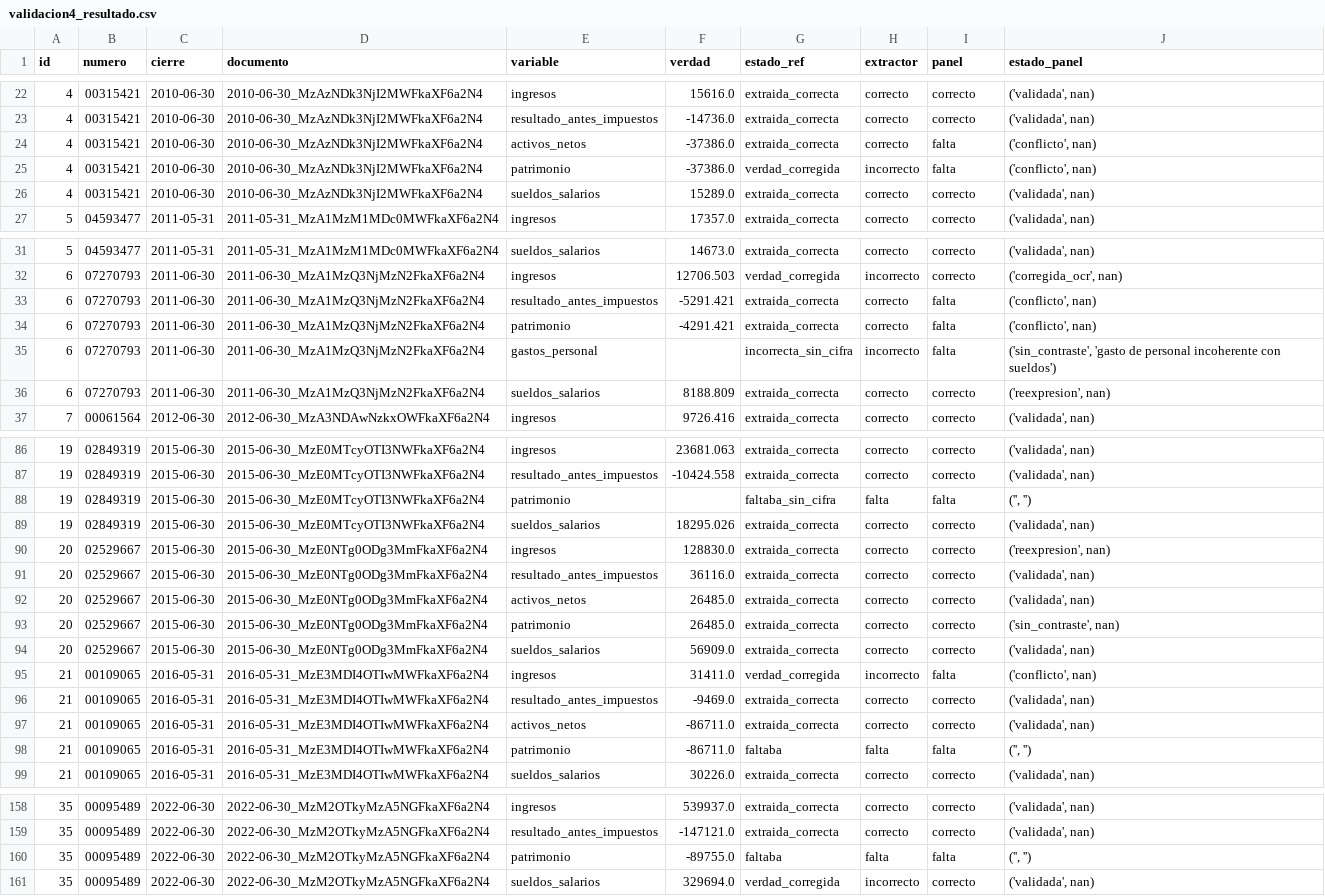
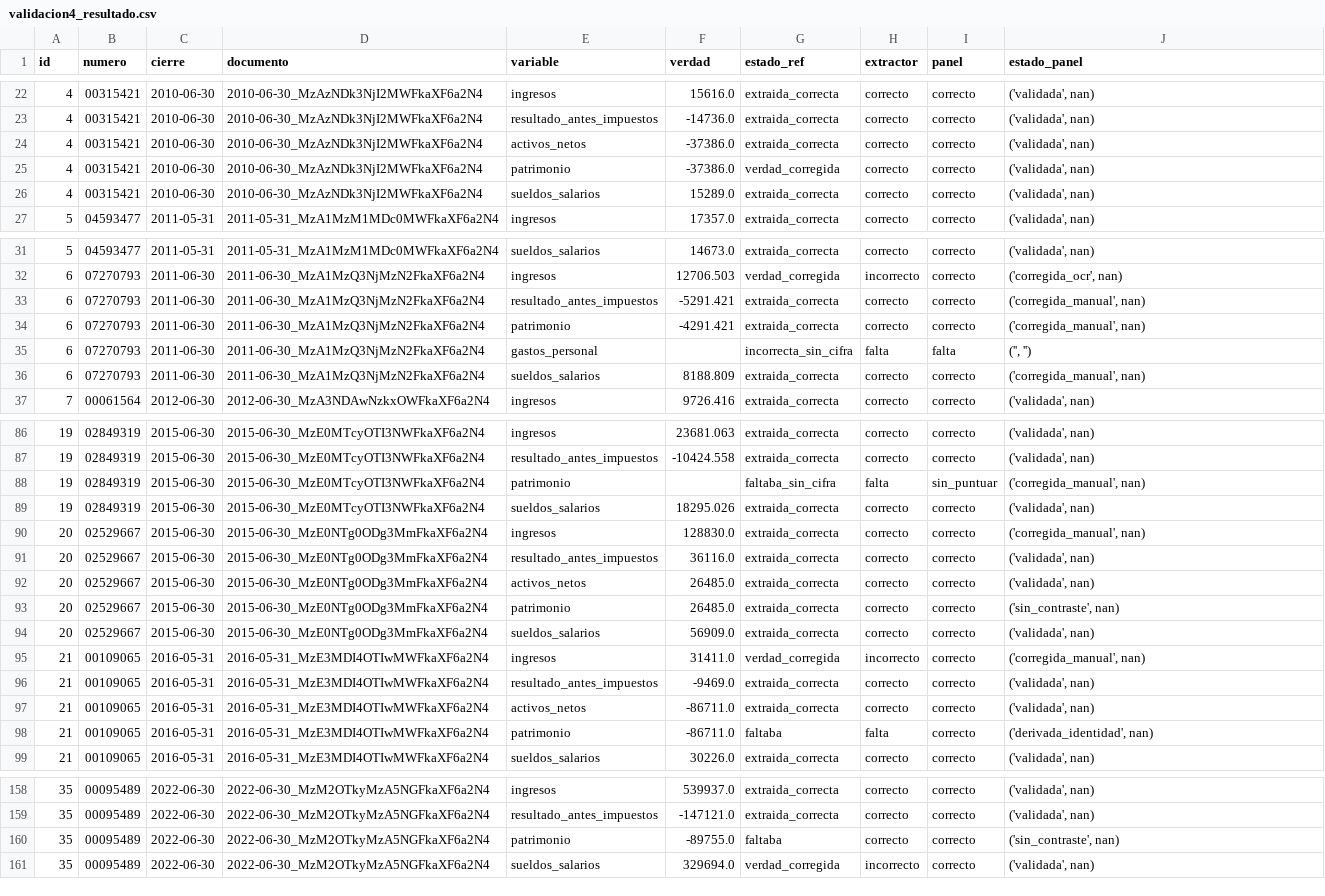
Before and after one commit to alvmorenobl/premierleague, a CSV file: datos_fase2/auditoria/validacion4_resultado.csv, drawn as a sheet; only a part is shown, gaps mark what is left out; the diff covers the shown part only.

```diff
--- a/datos_fase2/auditoria/validacion4_resultado.csv
+++ b/datos_fase2/auditoria/validacion4_resultado.csv
@@ -23,4 +23,4 @@ id,numero,cierre,documento,variable,verdad,estado_ref,extractor,panel,estado_pan
 4,00315421,2010-06-30,2010-06-30_MzAzNDk3NjI2MWFkaXF6a2N4,resultado_antes_impuestos,-14736.0,extraida_correcta,correcto,correcto,"('validada', nan)"
-4,00315421,2010-06-30,2010-06-30_MzAzNDk3NjI2MWFkaXF6a2N4,activos_netos,-37386.0,extraida_correcta,correcto,falta,"('conflicto', nan)"
-4,00315421,2010-06-30,2010-06-30_MzAzNDk3NjI2MWFkaXF6a2N4,patrimonio,-37386.0,verdad_corregida,incorrecto,falta,"('conflicto', nan)"
+4,00315421,2010-06-30,2010-06-30_MzAzNDk3NjI2MWFkaXF6a2N4,activos_netos,-37386.0,extraida_correcta,correcto,correcto,"('validada', nan)"
+4,00315421,2010-06-30,2010-06-30_MzAzNDk3NjI2MWFkaXF6a2N4,patrimonio,-37386.0,verdad_corregida,correcto,correcto,"('validada', nan)"
 4,00315421,2010-06-30,2010-06-30_MzAzNDk3NjI2MWFkaXF6a2N4,sueldos_salarios,15289.0,extraida_correcta,correcto,correcto,"('validada', nan)"
@@ -32,6 +32,6 @@ id,numero,cierre,documento,variable,verdad,estado_ref,extractor,panel,estado_pan
 6,07270793,2011-06-30,2011-06-30_MzA1MzQ3NjMzN2FkaXF6a2N4,ingresos,12706.503,verdad_corregida,incorrecto,correcto,"('corregida_ocr', nan)"
-6,07270793,2011-06-30,2011-06-30_MzA1MzQ3NjMzN2FkaXF6a2N4,resultado_antes_impuestos,-5291.421,extraida_correcta,correcto,falta,"('conflicto', nan)"
-6,07270793,2011-06-30,2011-06-30_MzA1MzQ3NjMzN2FkaXF6a2N4,patrimonio,-4291.421,extraida_correcta,correcto,falta,"('conflicto', nan)"
-6,07270793,2011-06-30,2011-06-30_MzA1MzQ3NjMzN2FkaXF6a2N4,gastos_personal,,incorrecta_sin_cifra,incorrecto,falta,"('sin_contraste', 'gasto de personal incoherente con sueldos')"
-6,07270793,2011-06-30,2011-06-30_MzA1MzQ3NjMzN2FkaXF6a2N4,sueldos_salarios,8188.809,extraida_correcta,correcto,correcto,"('reexpresion', nan)"
+6,07270793,2011-06-30,2011-06-30_MzA1MzQ3NjMzN2FkaXF6a2N4,resultado_antes_impuestos,-5291.421,extraida_correcta,correcto,correcto,"('corregida_manual', nan)"
+6,07270793,2011-06-30,2011-06-30_MzA1MzQ3NjMzN2FkaXF6a2N4,patrimonio,-4291.421,extraida_correcta,correcto,correcto,"('corregida_manual', nan)"
+6,07270793,2011-06-30,2011-06-30_MzA1MzQ3NjMzN2FkaXF6a2N4,gastos_personal,,incorrecta_sin_cifra,falta,falta,"('', '')"
+6,07270793,2011-06-30,2011-06-30_MzA1MzQ3NjMzN2FkaXF6a2N4,sueldos_salarios,8188.809,extraida_correcta,correcto,correcto,"('corregida_manual', nan)"
 7,00061564,2012-06-30,2012-06-30_MzA3NDAwNzkxOWFkaXF6a2N4,ingresos,9726.416,extraida_correcta,correcto,correcto,"('validada', nan)"
@@ -87,5 +87,5 @@ id,numero,cierre,documento,variable,verdad,estado_ref,extractor,panel,estado_pan
 19,02849319,2015-06-30,2015-06-30_MzE0MTcyOTI3NWFkaXF6a2N4,resultado_antes_impuestos,-10424.558,extraida_correcta,correcto,correcto,"('validada', nan)"
-19,02849319,2015-06-30,2015-06-30_MzE0MTcyOTI3NWFkaXF6a2N4,patrimonio,,faltaba_sin_cifra,falta,falta,"('', '')"
+19,02849319,2015-06-30,2015-06-30_MzE0MTcyOTI3NWFkaXF6a2N4,patrimonio,,faltaba_sin_cifra,falta,sin_puntuar,"('corregida_manual', nan)"
 19,02849319,2015-06-30,2015-06-30_MzE0MTcyOTI3NWFkaXF6a2N4,sueldos_salarios,18295.026,extraida_correcta,correcto,correcto,"('validada', nan)"
-20,02529667,2015-06-30,2015-06-30_MzE0NTg0ODg3MmFkaXF6a2N4,ingresos,128830.0,extraida_correcta,correcto,correcto,"('reexpresion', nan)"
+20,02529667,2015-06-30,2015-06-30_MzE0NTg0ODg3MmFkaXF6a2N4,ingresos,128830.0,extraida_correcta,correcto,correcto,"('corregida_manual', nan)"
 20,02529667,2015-06-30,2015-06-30_MzE0NTg0ODg3MmFkaXF6a2N4,resultado_antes_impuestos,36116.0,extraida_correcta,correcto,correcto,"('validada', nan)"
@@ -94,6 +94,6 @@ id,numero,cierre,documento,variable,verdad,estado_ref,extractor,panel,estado_pan
 20,02529667,2015-06-30,2015-06-30_MzE0NTg0ODg3MmFkaXF6a2N4,sueldos_salarios,56909.0,extraida_correcta,correcto,correcto,"('validada', nan)"
-21,00109065,2016-05-31,2016-05-31_MzE3MDI4OTIwMWFkaXF6a2N4,ingresos,31411.0,verdad_corregida,incorrecto,falta,"('conflicto', nan)"
+21,00109065,2016-05-31,2016-05-31_MzE3MDI4OTIwMWFkaXF6a2N4,ingresos,31411.0,verdad_corregida,incorrecto,correcto,"('corregida_manual', nan)"
 21,00109065,2016-05-31,2016-05-31_MzE3MDI4OTIwMWFkaXF6a2N4,resultado_antes_impuestos,-9469.0,extraida_correcta,correcto,correcto,"('validada', nan)"
 21,00109065,2016-05-31,2016-05-31_MzE3MDI4OTIwMWFkaXF6a2N4,activos_netos,-86711.0,extraida_correcta,correcto,correcto,"('validada', nan)"
-21,00109065,2016-05-31,2016-05-31_MzE3MDI4OTIwMWFkaXF6a2N4,patrimonio,-86711.0,faltaba,falta,falta,"('', '')"
+21,00109065,2016-05-31,2016-05-31_MzE3MDI4OTIwMWFkaXF6a2N4,patrimonio,-86711.0,faltaba,falta,correcto,"('derivada_identidad', nan)"
 21,00109065,2016-05-31,2016-05-31_MzE3MDI4OTIwMWFkaXF6a2N4,sueldos_salarios,30226.0,extraida_correcta,correcto,correcto,"('validada', nan)"
@@ -159,3 +159,3 @@ id,numero,cierre,documento,variable,verdad,estado_ref,extractor,panel,estado_pan
 35,00095489,2022-06-30,2022-06-30_MzM2OTkyMzA5NGFkaXF6a2N4,resultado_antes_impuestos,-147121.0,extraida_correcta,correcto,correcto,"('validada', nan)"
-35,00095489,2022-06-30,2022-06-30_MzM2OTkyMzA5NGFkaXF6a2N4,patrimonio,-89755.0,faltaba,falta,falta,"('', '')"
+35,00095489,2022-06-30,2022-06-30_MzM2OTkyMzA5NGFkaXF6a2N4,patrimonio,-89755.0,faltaba,correcto,correcto,"('sin_contraste', nan)"
 35,00095489,2022-06-30,2022-06-30_MzM2OTkyMzA5NGFkaXF6a2N4,sueldos_salarios,329694.0,verdad_corregida,incorrecto,correcto,"('validada', nan)"
```
Also changed, not shown: 16 edited cells elsewhere in this file, datos_fase2/auditoria/validacion3_resultado.csv, datos_fase2/calidad_panel.csv, 29 other files.
